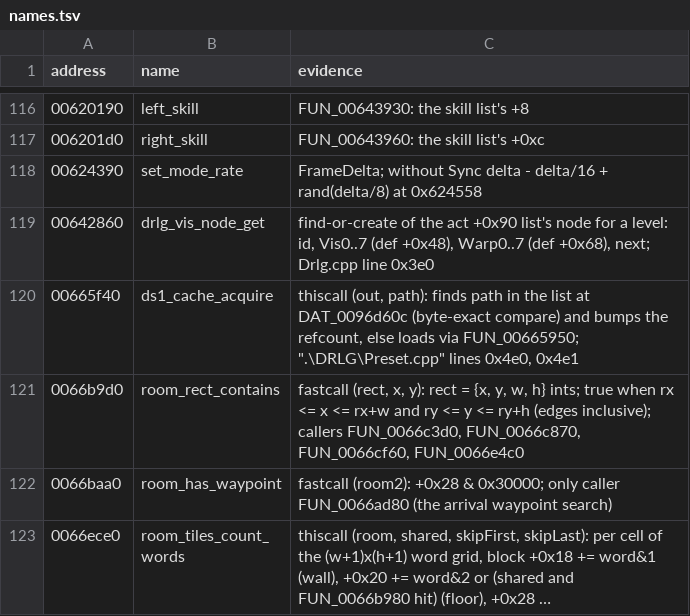
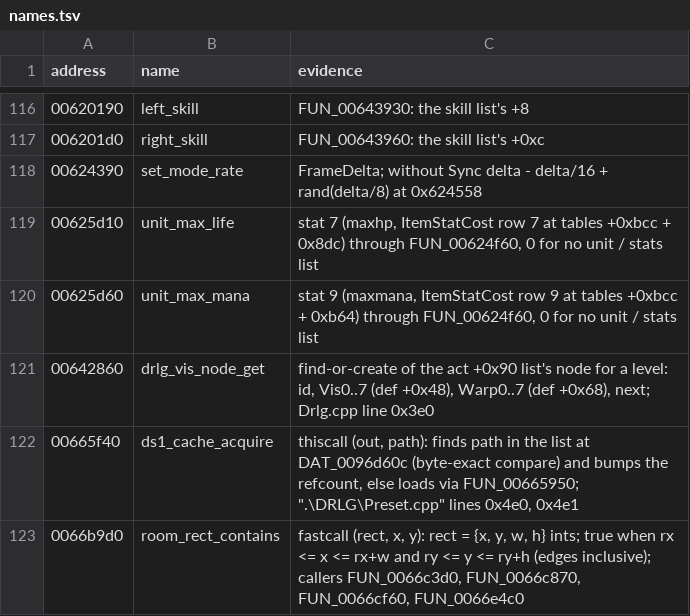
Before and after one commit to psi29a/d2decomped, a TSV file: docs/research/re/names.tsv, drawn as a sheet; only a part is shown, gaps mark what is left out; the shorter side is filled out with more unchanged rows; long unchanged cells end in …; the diff names each change by its address in the sheet, - before the commit and + after, or states it on an @@ line.

Commit message:
ai: the target's max life and mana reach the Act 5 thinks (FUN_00625d10)
A player foe carries stats 7 / 9 in 256ths (FUN_00625d10 / FUN_00625d60),
so Baal's act 8 and the Succubi's Skill3 compare them (FUN_005fcb60, FUN_005e1e00).

```diff
--- a/docs/research/re/names.tsv
+++ b/docs/research/re/names.tsv
+row 119: 00625d10 | unit_max_life | stat 7 (maxhp, ItemStatCost row 7 at tables +0xbcc + 0x8dc) through FUN_00624f60, 0 for no unit / stats list
+row 120: 00625d60 | unit_max_mana | stat 9 (maxmana, ItemStatCost row 9 at tables +0xbcc + 0xb64) through FUN_00624f60, 0 for no unit / stats list
```
Also changed, not shown: 4 other files.
